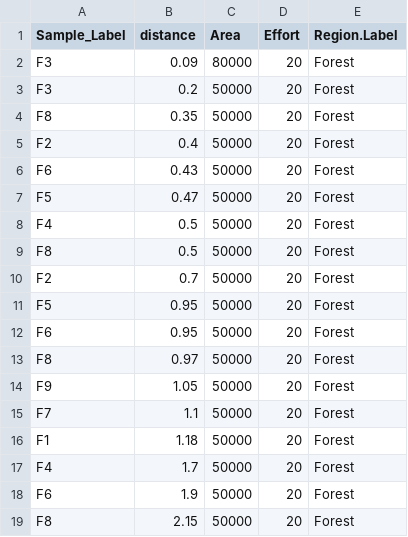
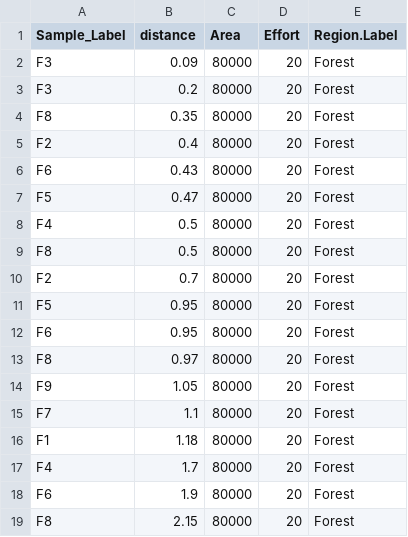
Before and after one commit to BIOL450W/Biol450W, a CSV file: Forest_distance.csv, drawn as a sheet.

Commit message:
Add files via upload

```diff
--- a/Forest_distance.csv
+++ b/Forest_distance.csv
@@ -2,18 +2,18 @@ Sample_Label,distance,Area,Effort,Region.Label
 F3,0.09,80000,20,Forest
-F3,0.2,50000,20,Forest
-F8,0.35,50000,20,Forest
-F2,0.4,50000,20,Forest
-F6,0.43,50000,20,Forest
-F5,0.47,50000,20,Forest
-F4,0.5,50000,20,Forest
-F8,0.5,50000,20,Forest
-F2,0.7,50000,20,Forest
-F5,0.95,50000,20,Forest
-F6,0.95,50000,20,Forest
-F8,0.97,50000,20,Forest
-F9,1.05,50000,20,Forest
-F7,1.1,50000,20,Forest
-F1,1.18,50000,20,Forest
-F4,1.7,50000,20,Forest
-F6,1.9,50000,20,Forest
-F8,2.15,50000,20,Forest
+F3,0.2,80000,20,Forest
+F8,0.35,80000,20,Forest
+F2,0.4,80000,20,Forest
+F6,0.43,80000,20,Forest
+F5,0.47,80000,20,Forest
+F4,0.5,80000,20,Forest
+F8,0.5,80000,20,Forest
+F2,0.7,80000,20,Forest
+F5,0.95,80000,20,Forest
+F6,0.95,80000,20,Forest
+F8,0.97,80000,20,Forest
+F9,1.05,80000,20,Forest
+F7,1.1,80000,20,Forest
+F1,1.18,80000,20,Forest
+F4,1.7,80000,20,Forest
+F6,1.9,80000,20,Forest
+F8,2.15,80000,20,Forest
```
